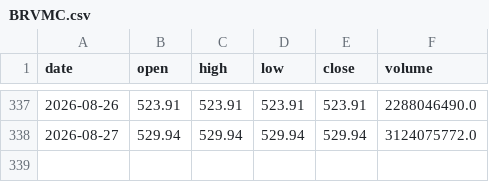
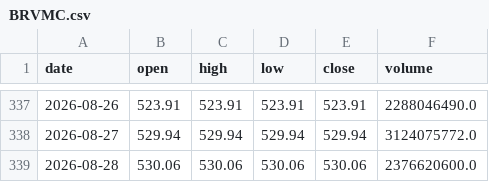
Before and after one commit to azerty007s00-oss/brvm-screener, a CSV file: data/daily/BRVMC.csv, drawn as a sheet; only a part is shown, gaps mark what is left out.

```diff
--- a/data/daily/BRVMC.csv
+++ b/data/daily/BRVMC.csv
@@ -338 +338,2 @@ date,open,high,low,close,volume
 2026-08-27,529.94,529.94,529.94,529.94,3124075772.0
+2026-08-28,530.06,530.06,530.06,530.06,2376620600.0
```
Also changed, not shown: data/daily/BICC.csv, data/daily/BOAB.csv, 46 other files.
